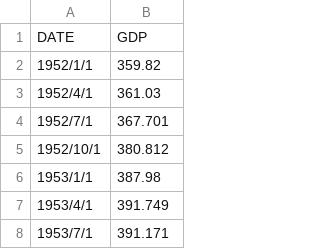
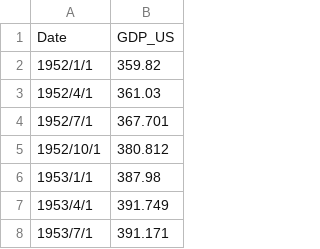
Before and after one commit to yongze0817/public, a CSV file: ECON/MACRO/US GDP.csv, drawn as a sheet; only a part is shown; removed rows and columns are numbered as before the commit, all else as after; the diff names each change by its address in the sheet, - before the commit and + after, or states it on an @@ line.

```diff
--- a/ECON/MACRO/US GDP.csv
+++ b/ECON/MACRO/US GDP.csv
-row 1: DATE | GDP
+row 1: Date | GDP_US
```
Also changed, not shown: ECON/MACRO/HK EXPORTS.csv, ECON/MACRO/HK GDP.csv, 2 other files.
